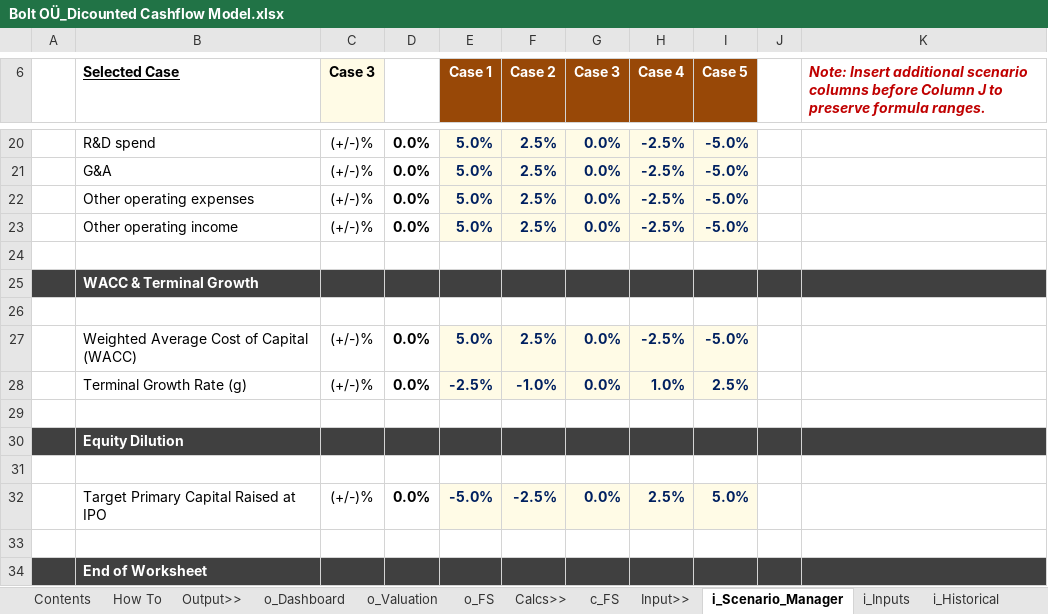
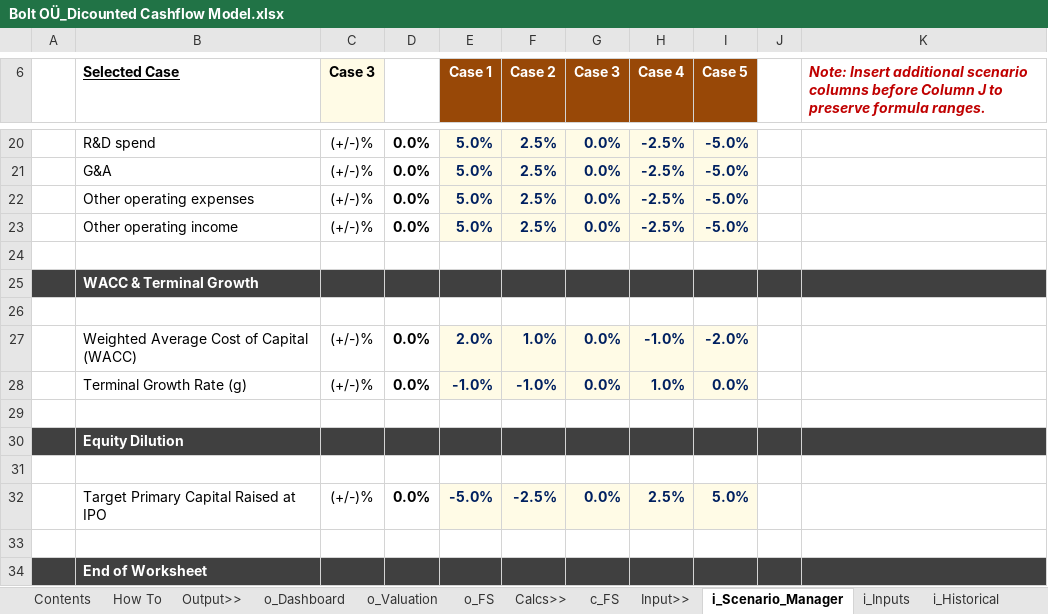
Before and after one commit to sara-msaleem/portfolio, an Excel workbook: models/Bolt OÜ_Dicounted Cashflow Model.xlsx, sheet i_Scenario_Manager, drawn as a sheet; only a part is shown, gaps mark what is left out; values as stored, in another font and other column widths than the file's, no borders; charts and pictures not drawn; the diff names each change by its address in the sheet, - before the commit and + after, or states it on an @@ line.

Commit message:
Add files via upload

```diff
--- a/models/Bolt OÜ_Dicounted Cashflow Model.xlsx (sheet i_Scenario_Manager)
+++ b/models/Bolt OÜ_Dicounted Cashflow Model.xlsx (sheet i_Scenario_Manager)
-E27 (Case 1): 5.0%
+E27 (Case 1): 2.0%
-F27 (Case 2): 2.5%
+F27 (Case 2): 1.0%
-H27 (Case 4): -2.5%
+H27 (Case 4): -1.0%
-I27 (Case 5): -5.0%
+I27 (Case 5): -2.0%
-E28 (Case 1): -2.5%
+E28 (Case 1): -1.0%
-I28 (Case 5): 2.5%
+I28 (Case 5): 0.0%
```
